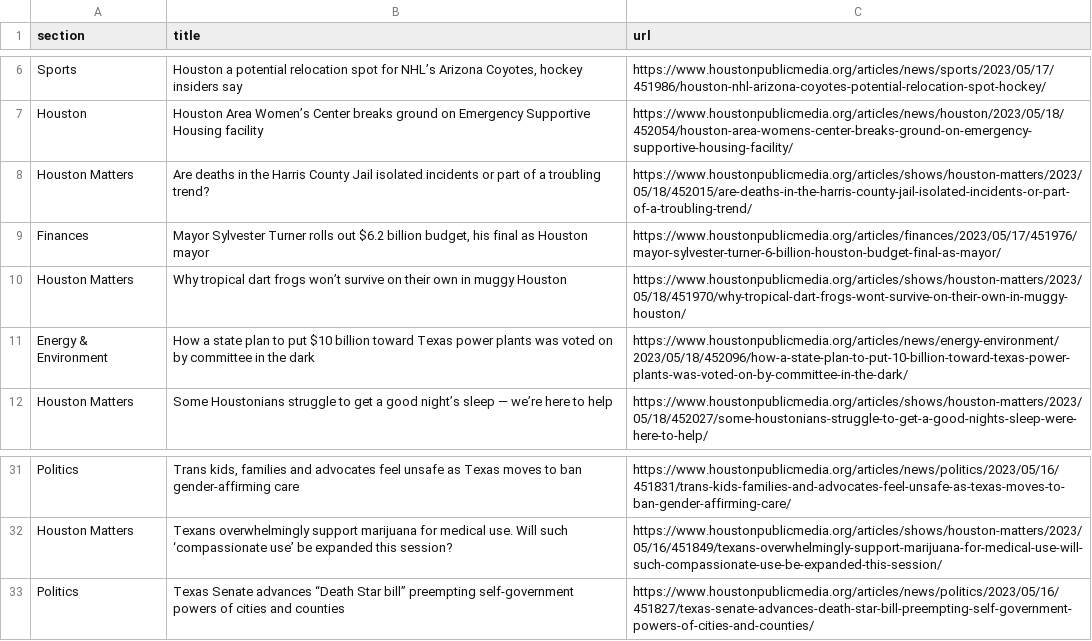
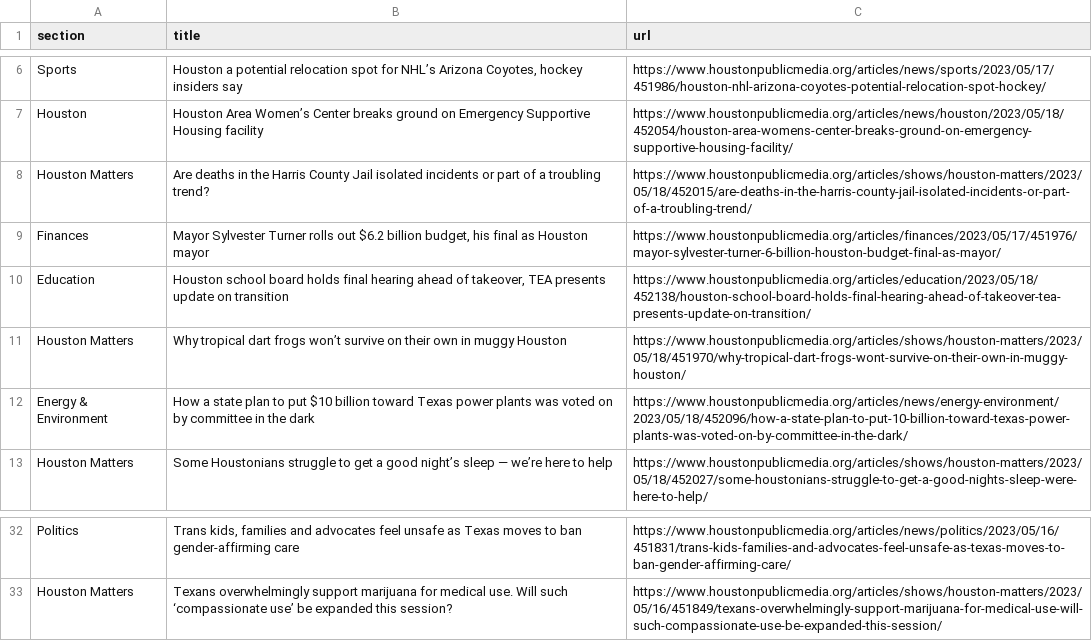
Before and after one commit to js5966/auto_run, a CSV file: npr.csv, drawn as a sheet; only a part is shown, gaps mark what is left out.

```diff
--- a/npr.csv
+++ b/npr.csv
@@ -9,2 +9,3 @@ Houston Matters,Are deaths in the Harris County Jail isolated incidents or part
 Finances,"Mayor Sylvester Turner rolls out $6.2 billion budget, his final as Houston mayor",https://www.houstonpublicmedia.org/articles/finances/2023/05/17/451976/mayor-sylvester-turner-6-billion-houston-budget-final-as-mayor/
+Education,"Houston school board holds final hearing ahead of takeover, TEA presents update on transition",https://www.houstonpublicmedia.org/articles/education/2023/05/18/452138/houston-school-board-holds-final-hearing-ahead-of-takeover-tea-presents-update-on-transition/
 Houston Matters,Why tropical dart frogs won’t survive on their own in muggy Houston,https://www.houstonpublicmedia.org/articles/shows/houston-matters/2023/05/18/451970/why-tropical-dart-frogs-wont-survive-on-their-own-in-muggy-houston/
@@ -32,2 +33 @@ Politics,"Trans kids, families and advocates feel unsafe as Texas moves to ban g
 Houston Matters,Texans overwhelmingly support marijuana for medical use. Will such ‘compassionate use’ be expanded this session?,https://www.houstonpublicmedia.org/articles/shows/houston-matters/2023/05/16/451849/texans-overwhelmingly-support-marijuana-for-medical-use-will-such-compassionate-use-be-expanded-this-session/
-Politics,Texas Senate advances “Death Star bill” preempting self-government powers of cities and counties,https://www.houstonpublicmedia.org/articles/news/politics/2023/05/16/451827/texas-senate-advances-death-star-bill-preempting-self-government-powers-of-cities-and-counties/
```
